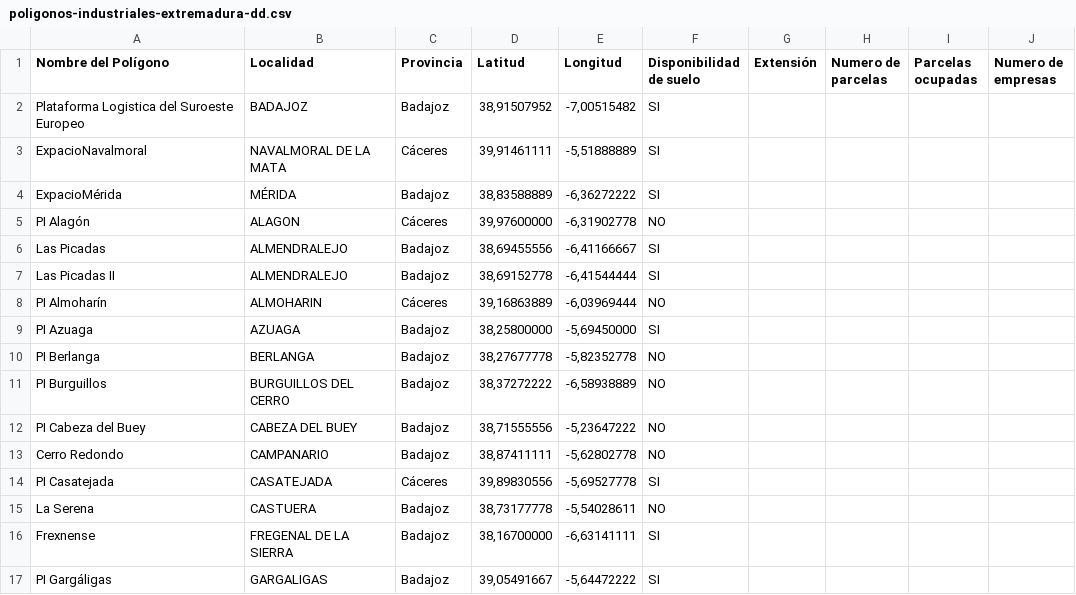
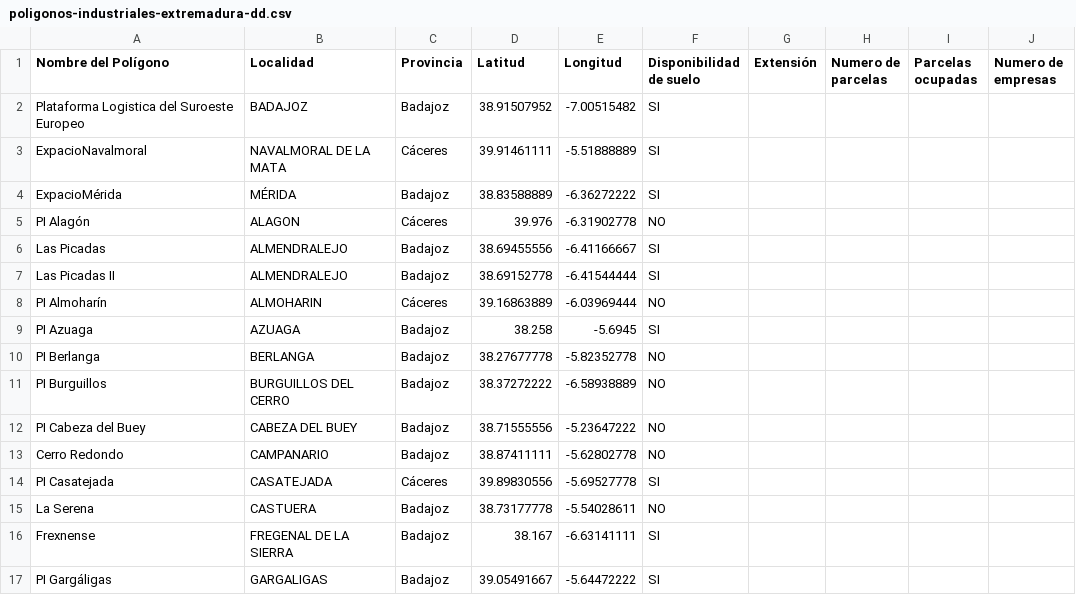
Before and after one commit to Dcouto07/Extr_CSVs, a CSV file: poligonos-industriales-extremadura-dd.csv, drawn as a sheet; only a part is shown; the diff covers the shown part only.

Commit message:
Add files via upload

```diff
--- a/poligonos-industriales-extremadura-dd.csv
+++ b/poligonos-industriales-extremadura-dd.csv
@@ -2,16 +2,16 @@
-"Plataforma Logistica del Suroeste Europeo","BADAJOZ","Badajoz","38,91507952","-7,00515482","SI",,,,
-"ExpacioNavalmoral","NAVALMORAL DE LA MATA","Cáceres","39,91461111","-5,51888889","SI",,,,
-"ExpacioMérida","MÉRIDA","Badajoz","38,83588889","-6,36272222","SI",,,,
-"PI Alagón","ALAGON","Cáceres","39,97600000","-6,31902778","NO",,,,
-"Las Picadas","ALMENDRALEJO","Badajoz","38,69455556","-6,41166667","SI",,,,
-"Las Picadas II","ALMENDRALEJO","Badajoz","38,69152778","-6,41544444","SI",,,,
-"PI Almoharín","ALMOHARIN","Cáceres","39,16863889","-6,03969444","NO",,,,
-"PI Azuaga","AZUAGA","Badajoz","38,25800000","-5,69450000","SI",,,,
-"PI Berlanga","BERLANGA","Badajoz","38,27677778","-5,82352778","NO",,,,
-"PI Burguillos","BURGUILLOS DEL CERRO","Badajoz","38,37272222","-6,58938889","NO",,,,
-"PI Cabeza del Buey","CABEZA DEL BUEY","Badajoz","38,71555556","-5,23647222","NO",,,,
-"Cerro Redondo","CAMPANARIO","Badajoz","38,87411111","-5,62802778","NO",,,,
-"PI Casatejada","CASATEJADA","Cáceres","39,89830556","-5,69527778","SI",,,,
-"La Serena","CASTUERA","Badajoz","38,73177778","-5,54028611","NO",,,,
-"Frexnense","FREGENAL DE LA SIERRA","Badajoz","38,16700000","-6,63141111","SI",,,,
-"PI Gargáligas","GARGALIGAS","Badajoz","39,05491667","-5,64472222","SI",,,,
+Plataforma Logistica del Suroeste Europeo,BADAJOZ,Badajoz,38.91507952,-7.00515482,SI,,,,
+ExpacioNavalmoral,NAVALMORAL DE LA MATA,Cáceres,39.91461111,-5.51888889,SI,,,,
+ExpacioMérida,MÉRIDA,Badajoz,38.83588889,-6.36272222,SI,,,,
+PI Alagón,ALAGON,Cáceres,39.976,-6.31902778,NO,,,,
+Las Picadas,ALMENDRALEJO,Badajoz,38.69455556,-6.41166667,SI,,,,
+Las Picadas II,ALMENDRALEJO,Badajoz,38.69152778,-6.41544444,SI,,,,
+PI Almoharín,ALMOHARIN,Cáceres,39.16863889,-6.03969444,NO,,,,
+PI Azuaga,AZUAGA,Badajoz,38.258,-5.6945,SI,,,,
+PI Berlanga,BERLANGA,Badajoz,38.27677778,-5.82352778,NO,,,,
+PI Burguillos,BURGUILLOS DEL CERRO,Badajoz,38.37272222,-6.58938889,NO,,,,
+PI Cabeza del Buey,CABEZA DEL BUEY,Badajoz,38.71555556,-5.23647222,NO,,,,
+Cerro Redondo,CAMPANARIO,Badajoz,38.87411111,-5.62802778,NO,,,,
+PI Casatejada,CASATEJADA,Cáceres,39.89830556,-5.69527778,SI,,,,
+La Serena,CASTUERA,Badajoz,38.73177778,-5.54028611,NO,,,,
+Frexnense,FREGENAL DE LA SIERRA,Badajoz,38.167,-6.63141111,SI,,,,
+PI Gargáligas,GARGALIGAS,Badajoz,39.05491667,-5.64472222,SI,,,,
```
Also changed, not shown: 74 edited cells elsewhere in this file.
